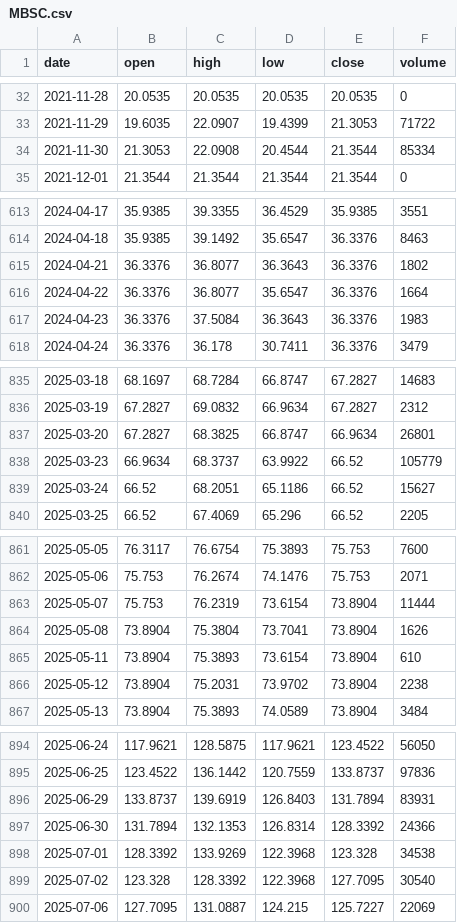
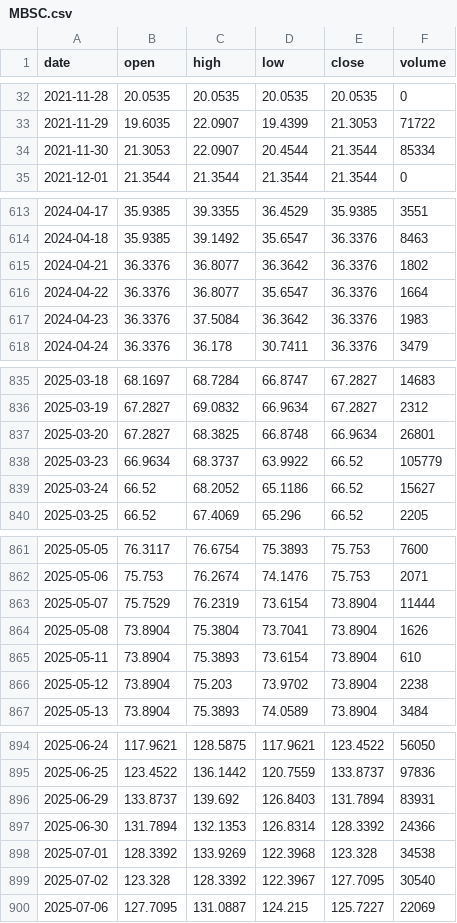
Before and after one commit to MedhatCoding/Egx-ai-analysis-, a CSV file: data/prices/MBSC.csv, drawn as a sheet; only a part is shown, gaps mark what is left out; the diff covers the shown part only.

```diff
--- a/data/prices/MBSC.csv
+++ b/data/prices/MBSC.csv
@@ -33,3 +33,3 @@ date,open,high,low,close,volume
 2021-11-29,19.6035,22.0907,19.4399,21.3053,71722
-2021-11-30,21.3053,22.0908,20.4544,21.3544,85334
+2021-11-30,21.3053,22.0907,20.4544,21.3544,85334
 2021-12-01,21.3544,21.3544,21.3544,21.3544,0
@@ -614,5 +614,5 @@ date,open,high,low,close,volume
 2024-04-18,35.9385,39.1492,35.6547,36.3376,8463
-2024-04-21,36.3376,36.8077,36.3643,36.3376,1802
+2024-04-21,36.3376,36.8077,36.3642,36.3376,1802
 2024-04-22,36.3376,36.8077,35.6547,36.3376,1664
-2024-04-23,36.3376,37.5084,36.3643,36.3376,1983
+2024-04-23,36.3376,37.5084,36.3642,36.3376,1983
 2024-04-24,36.3376,36.178,30.7411,36.3376,3479
@@ -836,5 +836,5 @@ date,open,high,low,close,volume
 2025-03-19,67.2827,69.0832,66.9634,67.2827,2312
-2025-03-20,67.2827,68.3825,66.8747,66.9634,26801
+2025-03-20,67.2827,68.3825,66.8748,66.9634,26801
 2025-03-23,66.9634,68.3737,63.9922,66.52,105779
-2025-03-24,66.52,68.2051,65.1186,66.52,15627
+2025-03-24,66.52,68.2052,65.1186,66.52,15627
 2025-03-25,66.52,67.4069,65.296,66.52,2205
@@ -862,6 +862,6 @@ date,open,high,low,close,volume
 2025-05-06,75.753,76.2674,74.1476,75.753,2071
-2025-05-07,75.753,76.2319,73.6154,73.8904,11444
+2025-05-07,75.7529,76.2319,73.6154,73.8904,11444
 2025-05-08,73.8904,75.3804,73.7041,73.8904,1626
 2025-05-11,73.8904,75.3893,73.6154,73.8904,610
-2025-05-12,73.8904,75.2031,73.9702,73.8904,2238
+2025-05-12,73.8904,75.203,73.9702,73.8904,2238
 2025-05-13,73.8904,75.3893,74.0589,73.8904,3484
@@ -895,6 +895,6 @@ date,open,high,low,close,volume
 2025-06-25,123.4522,136.1442,120.7559,133.8737,97836
-2025-06-29,133.8737,139.6919,126.8403,131.7894,83931
+2025-06-29,133.8737,139.692,126.8403,131.7894,83931
 2025-06-30,131.7894,132.1353,126.8314,128.3392,24366
 2025-07-01,128.3392,133.9269,122.3968,123.328,34538
-2025-07-02,123.328,128.3392,122.3968,127.7095,30540
+2025-07-02,123.328,128.3392,122.3967,127.7095,30540
 2025-07-06,127.7095,131.0887,124.215,125.7227,22069
```
Also changed, not shown: 49 edited cells elsewhere in this file, data/prices/AXPH.csv, data/prices/BIOC.csv, 38 other files.
